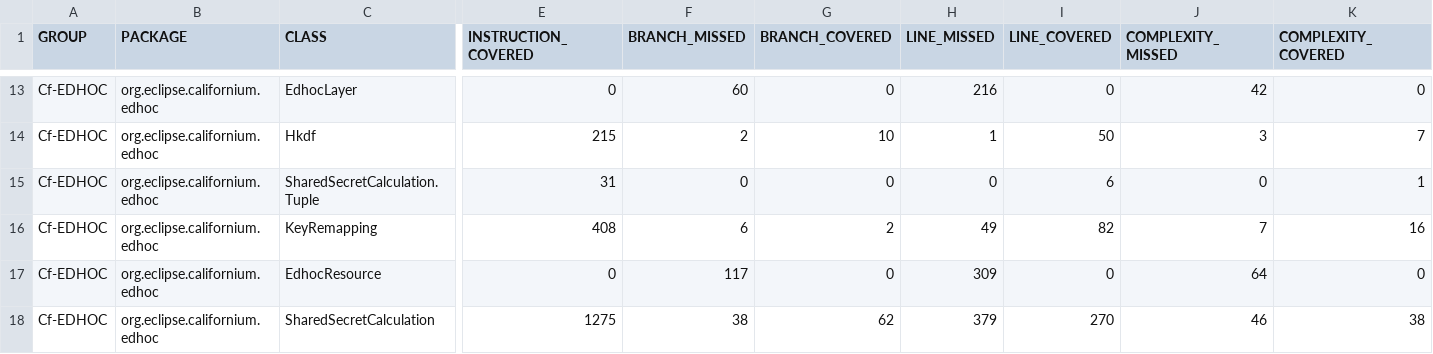
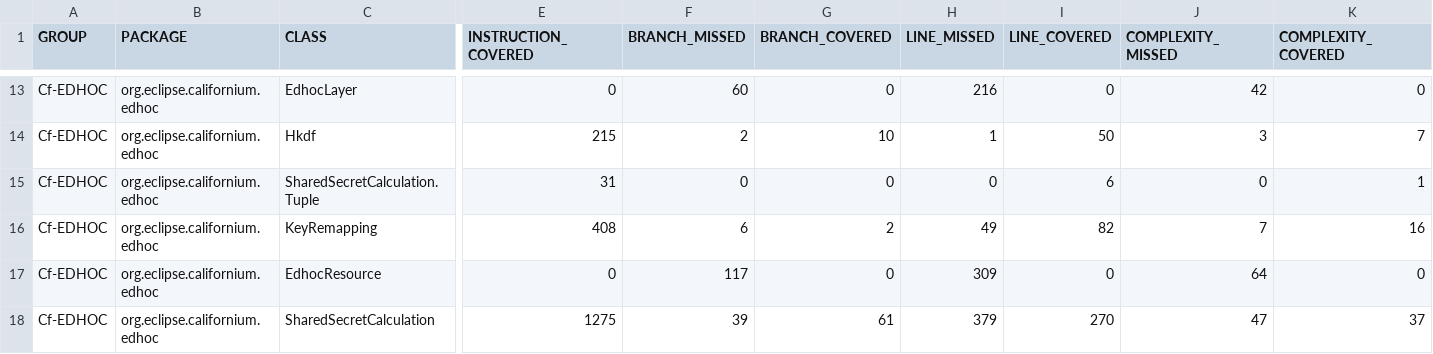
Before and after one commit to sifis-home/wp3-solutions, a CSV file: reports/edhoc/jacoco.csv, drawn as a sheet; only a part is shown, gaps mark what is left out; the diff names each change by its address in the sheet, - before the commit and + after, or states it on an @@ line.

```diff
--- a/reports/edhoc/jacoco.csv
+++ b/reports/edhoc/jacoco.csv
-F18 (BRANCH_MISSED): 38
+F18 (BRANCH_MISSED): 39
-G18 (BRANCH_COVERED): 62
+G18 (BRANCH_COVERED): 61
-J18 (COMPLEXITY_MISSED): 46
+J18 (COMPLEXITY_MISSED): 47
-K18 (COMPLEXITY_COVERED): 38
+K18 (COMPLEXITY_COVERED): 37
```
Also changed, not shown: reports/oscore/jacoco.csv, 16 other files.
